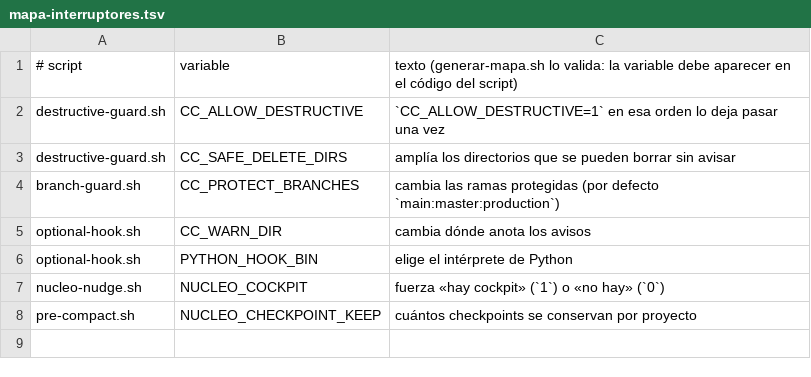
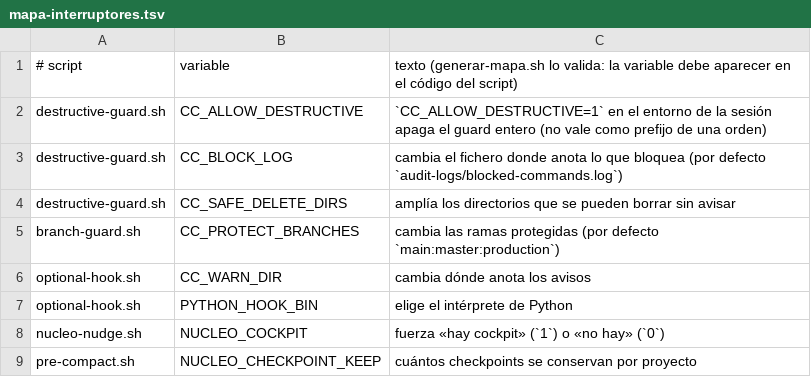
Before and after one commit to manuelcozar55/setup-claude-code, a TSV file: scripts/mapa-interruptores.tsv, drawn as a sheet.

```diff
--- a/scripts/mapa-interruptores.tsv
+++ b/scripts/mapa-interruptores.tsv
@@ -1,3 +1,4 @@
 # script	variable	texto (generar-mapa.sh lo valida: la variable debe aparecer en el código del script)
-destructive-guard.sh	CC_ALLOW_DESTRUCTIVE	`CC_ALLOW_DESTRUCTIVE=1` en esa orden lo deja pasar una vez
+destructive-guard.sh	CC_ALLOW_DESTRUCTIVE	`CC_ALLOW_DESTRUCTIVE=1` en el entorno de la sesión apaga el guard entero (no vale como prefijo de una orden)
+destructive-guard.sh	CC_BLOCK_LOG	cambia el fichero donde anota lo que bloquea (por defecto `audit-logs/blocked-commands.log`)
 destructive-guard.sh	CC_SAFE_DELETE_DIRS	amplía los directorios que se pueden borrar sin avisar
```
Also changed, not shown: 9 other files.
